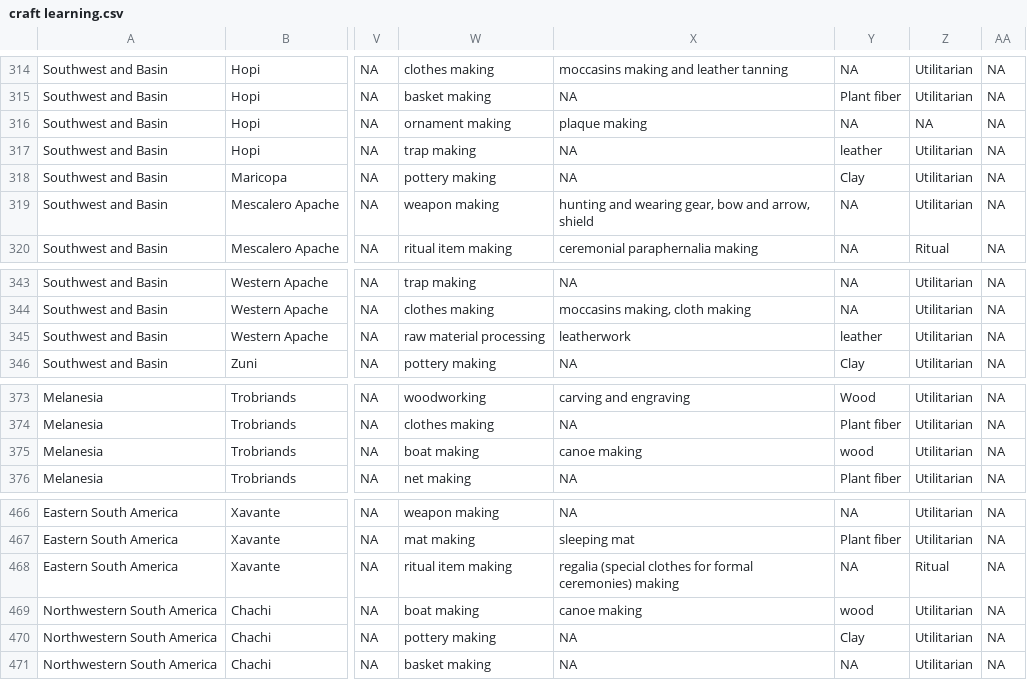
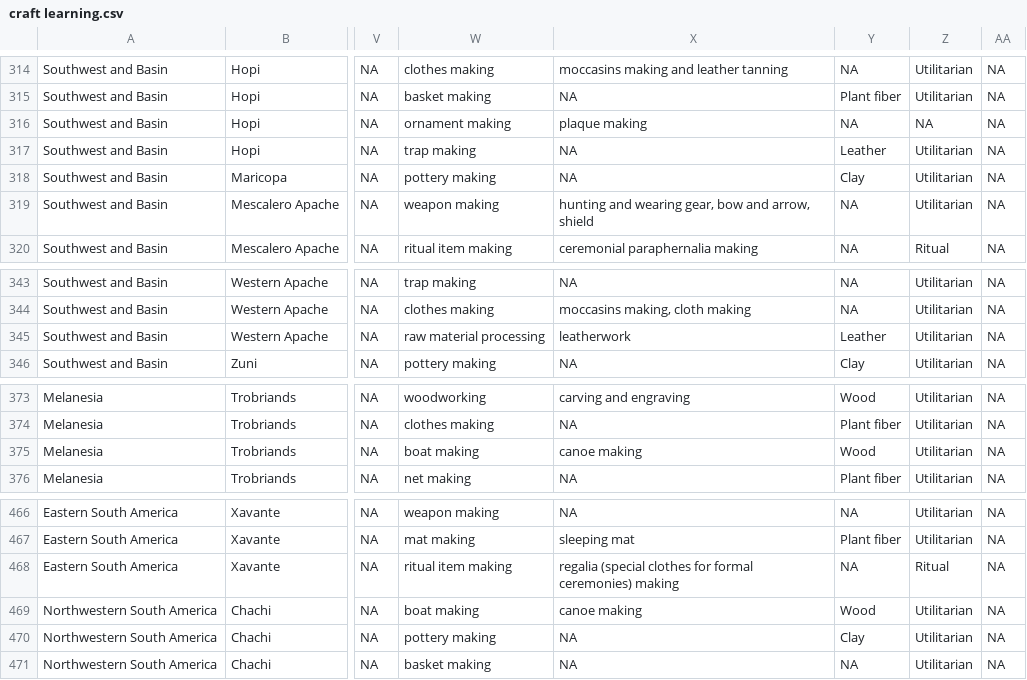
Before and after one commit to Raylc/HRAF-2022, a CSV file: Data/craft learning.csv, drawn as a sheet; only a part is shown, gaps mark what is left out; the diff covers the shown part only; the diff names each change by its address in the sheet, - before the commit and + after, or states it on an @@ line.

```diff
--- a/Data/craft learning.csv
+++ b/Data/craft learning.csv
-Y317: leather
+Y317: Leather
-Y345: leather
+Y345: Leather
-Y375: wood
+Y375: Wood
-Y469: wood
+Y469: Wood
```
Also changed, not shown: 13 edited cells elsewhere in this file, 23 other files.
